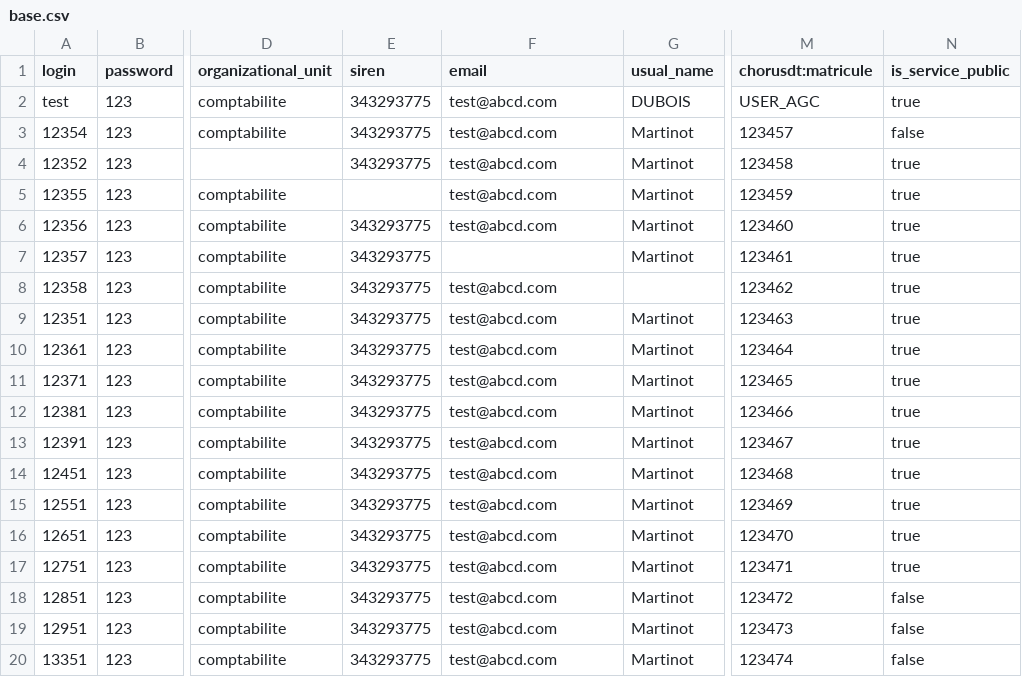
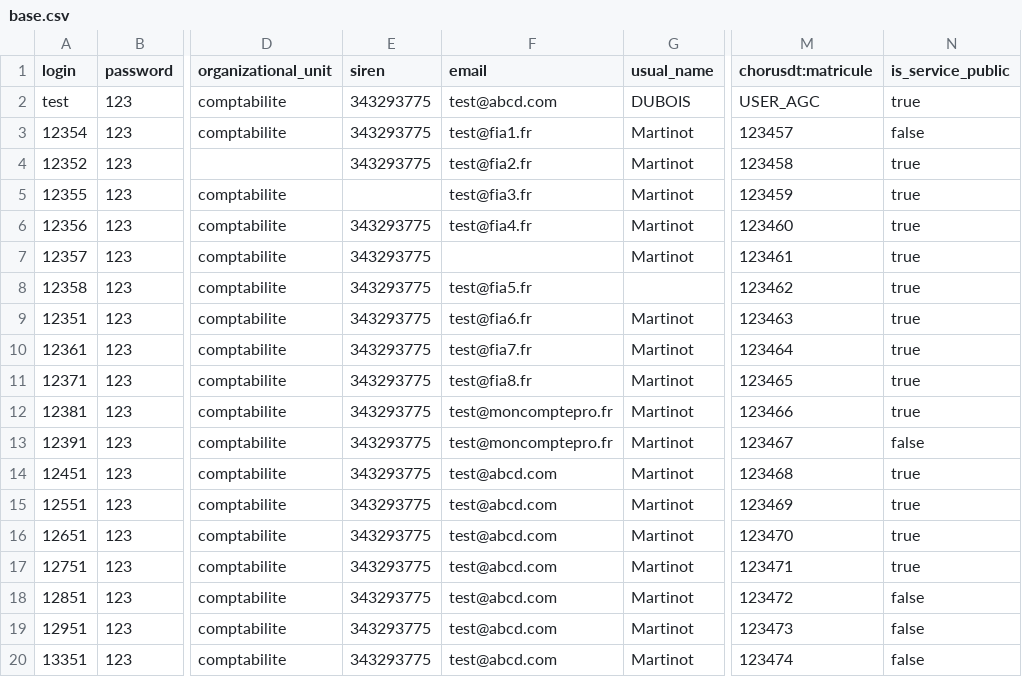
Before and after one commit to proconnect-gouv/federation, a CSV file: docker/volumes/fca-low/mocks/idp/databases/citizen/base.csv, drawn as a sheet; only a part is shown, gaps mark what is left out; the diff names each change by its address in the sheet, - before the commit and + after, or states it on an @@ line.

```diff
--- a/docker/volumes/fca-low/mocks/idp/databases/citizen/base.csv
+++ b/docker/volumes/fca-low/mocks/idp/databases/citizen/base.csv
-F3 (email): test@abcd.com
+F3 (email): test@fia1.fr
-F4 (email): test@abcd.com
+F4 (email): test@fia2.fr
-F5 (email): test@abcd.com
+F5 (email): test@fia3.fr
-F6 (email): test@abcd.com
+F6 (email): test@fia4.fr
-F8 (email): test@abcd.com
+F8 (email): test@fia5.fr
-F9 (email): test@abcd.com
+F9 (email): test@fia6.fr
-F10 (email): test@abcd.com
+F10 (email): test@fia7.fr
-F11 (email): test@abcd.com
+F11 (email): test@fia8.fr
-F12:F13 (email): test@abcd.com
+F12:F13 (email): test@moncomptepro.fr
-N13 (is_service_public): true
+N13 (is_service_public): false
```
Also changed, not shown: 24 other files.
